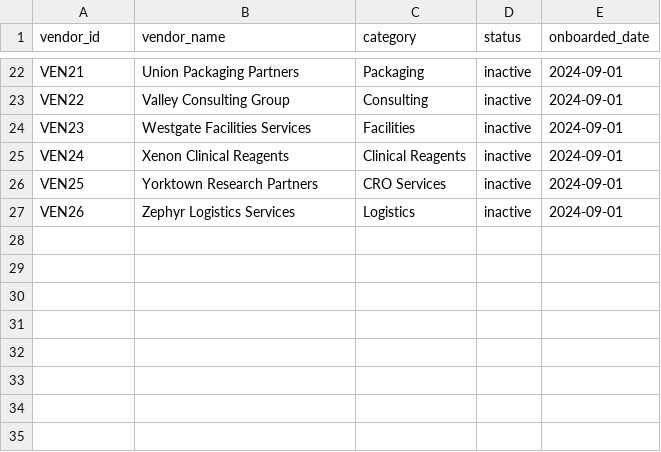
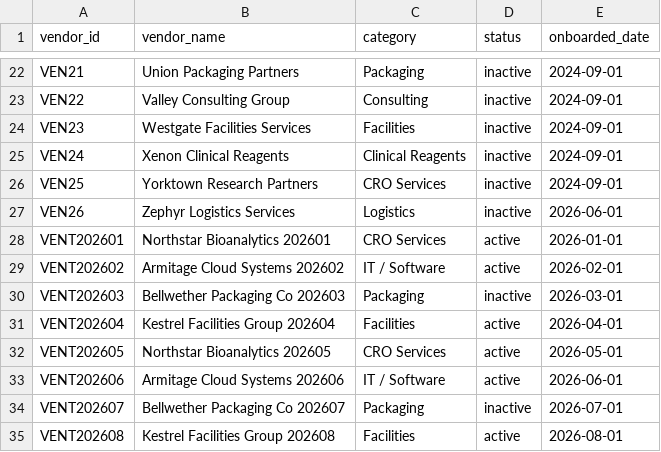
Before and after one commit to datacoves/balboa, a CSV file: transform/seeds/seed_vendors.csv, drawn as a sheet; only a part is shown, gaps mark what is left out.

Commit message:
Replace generated vendor data with static procurement seeds
Purchase order and invoice data was generated in SQL from the vendor seeds.
Write it out as seed_purchase_orders and seed_invoices, add the generated
monthly vendors to seed_vendors, and remove the generator leftovers
(seed_vendor_archetypes, macros/spine.sql, as_of and
authored_history_through vars) and the vendor_activity chart that
depended on the removed models.

Two vendors now exercise Atlas edge cases: VEN25 has a payment inside the
trailing 12 months on an older invoice, and VEN26 was onboarded recently
with no activity. Headline counts are unchanged: 25 of 34 vendors active,
21 flagged active, 6 flag mismatches.

```diff
--- a/transform/seeds/seed_vendors.csv
+++ b/transform/seeds/seed_vendors.csv
@@ -26,2 +26,10 @@ VEN24,Xenon Clinical Reagents,Clinical Reagents,inactive,2024-09-01
 VEN25,Yorktown Research Partners,CRO Services,inactive,2024-09-01
-VEN26,Zephyr Logistics Services,Logistics,inactive,2024-09-01
+VEN26,Zephyr Logistics Services,Logistics,inactive,2026-06-01
+VENT202601,Northstar Bioanalytics 202601,CRO Services,active,2026-01-01
+VENT202602,Armitage Cloud Systems 202602,IT / Software,active,2026-02-01
+VENT202603,Bellwether Packaging Co 202603,Packaging,inactive,2026-03-01
+VENT202604,Kestrel Facilities Group 202604,Facilities,active,2026-04-01
+VENT202605,Northstar Bioanalytics 202605,CRO Services,active,2026-05-01
+VENT202606,Armitage Cloud Systems 202606,IT / Software,active,2026-06-01
+VENT202607,Bellwether Packaging Co 202607,Packaging,inactive,2026-07-01
+VENT202608,Kestrel Facilities Group 202608,Facilities,active,2026-08-01
```
Also changed, not shown: 8 other files.
